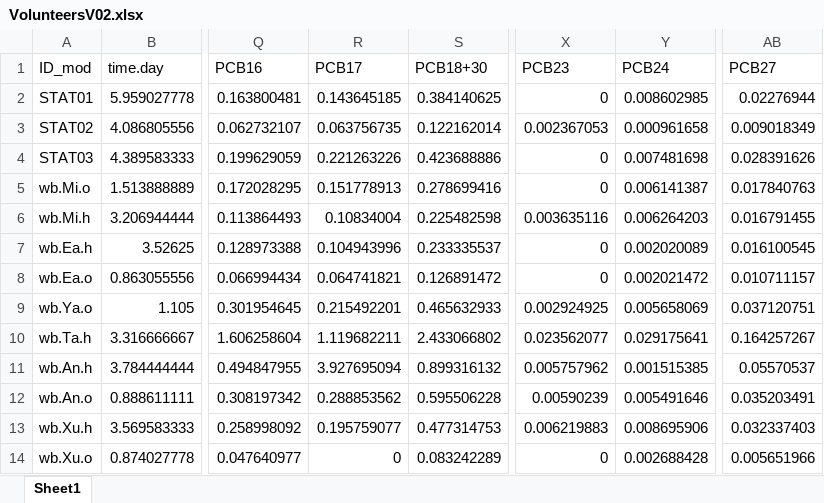
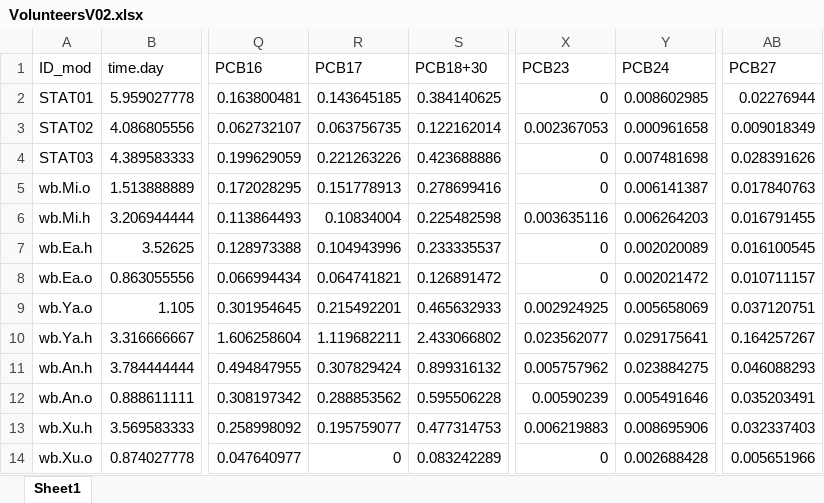
Before and after one commit to valdiman/WristBandProject, an Excel workbook: Data/VolunteersV02.xlsx, sheet Sheet1, drawn as a sheet; only a part is shown, gaps mark what is left out; values as stored, in another font and other column widths than the file's, no borders; the diff names each change by its address in the sheet, - before the commit and + after, or states it on an @@ line.

```diff
--- a/Data/VolunteersV02.xlsx (sheet Sheet1)
+++ b/Data/VolunteersV02.xlsx (sheet Sheet1)
-A10 (ID_mod): wb.Ta.h
+A10 (ID_mod): wb.Ya.h
-R11 (PCB17): 3.927695094
+R11 (PCB17): 0.307829424
-Y11 (PCB24): 0.001515385
+Y11 (PCB24): 0.023884275
-AB11 (PCB27): 0.05570537
+AB11 (PCB27): 0.046088293
```
Also changed, not shown: Data/DataV05.xlsx, 1 other file.
